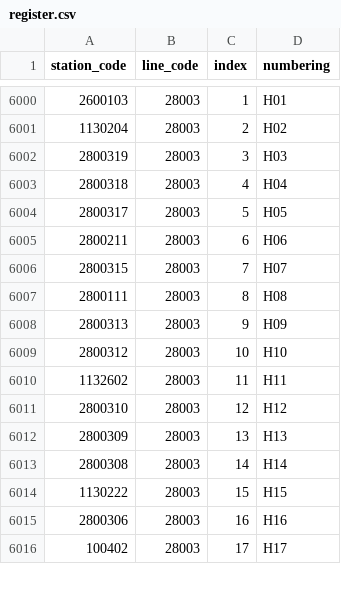
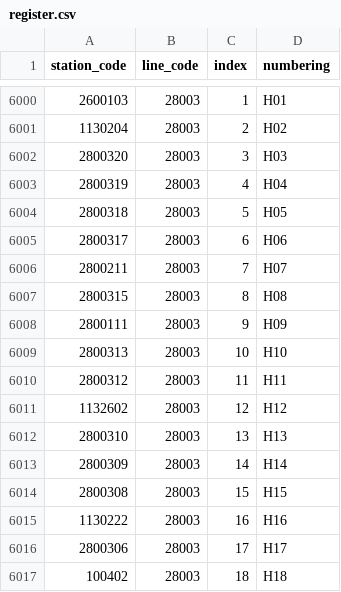
Before and after one commit to Seo-4d696b75/station_database, a CSV file: src/register.csv, drawn as a sheet; only a part is shown, gaps mark what is left out; the diff covers the shown part only.

```diff
--- a/src/register.csv
+++ b/src/register.csv
@@ -6001,16 +6001,17 @@ station_code,line_code,index,numbering
 1130204,28003,2,H02
-2800319,28003,3,H03
-2800318,28003,4,H04
-2800317,28003,5,H05
-2800211,28003,6,H06
-2800315,28003,7,H07
-2800111,28003,8,H08
-2800313,28003,9,H09
-2800312,28003,10,H10
-1132602,28003,11,H11
-2800310,28003,12,H12
-2800309,28003,13,H13
-2800308,28003,14,H14
-1130222,28003,15,H15
-2800306,28003,16,H16
-100402,28003,17,H17
+2800320,28003,3,H03
+2800319,28003,4,H04
+2800318,28003,5,H05
+2800317,28003,6,H06
+2800211,28003,7,H07
+2800315,28003,8,H08
+2800111,28003,9,H09
+2800313,28003,10,H10
+2800312,28003,11,H11
+1132602,28003,12,H12
+2800310,28003,13,H13
+2800309,28003,14,H14
+2800308,28003,15,H15
+1130222,28003,16,H16
+2800306,28003,17,H17
+100402,28003,18,H18
```
Also changed, not shown: 9 edited cells elsewhere in this file, src/line.csv, 7 other files.
